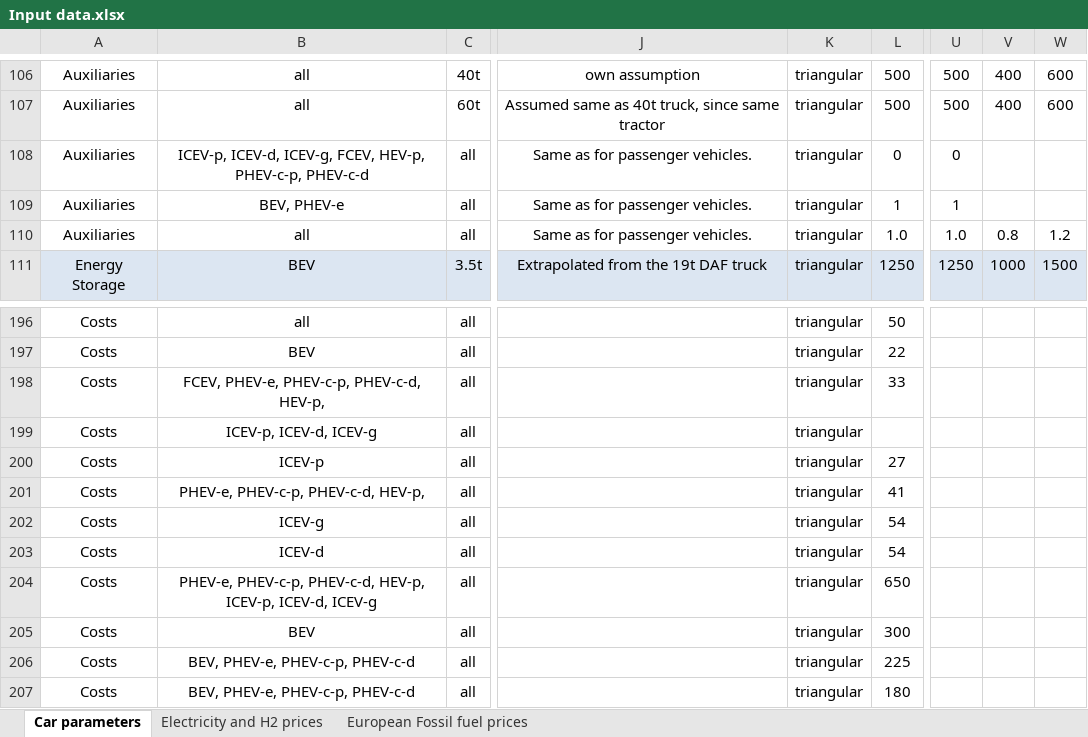
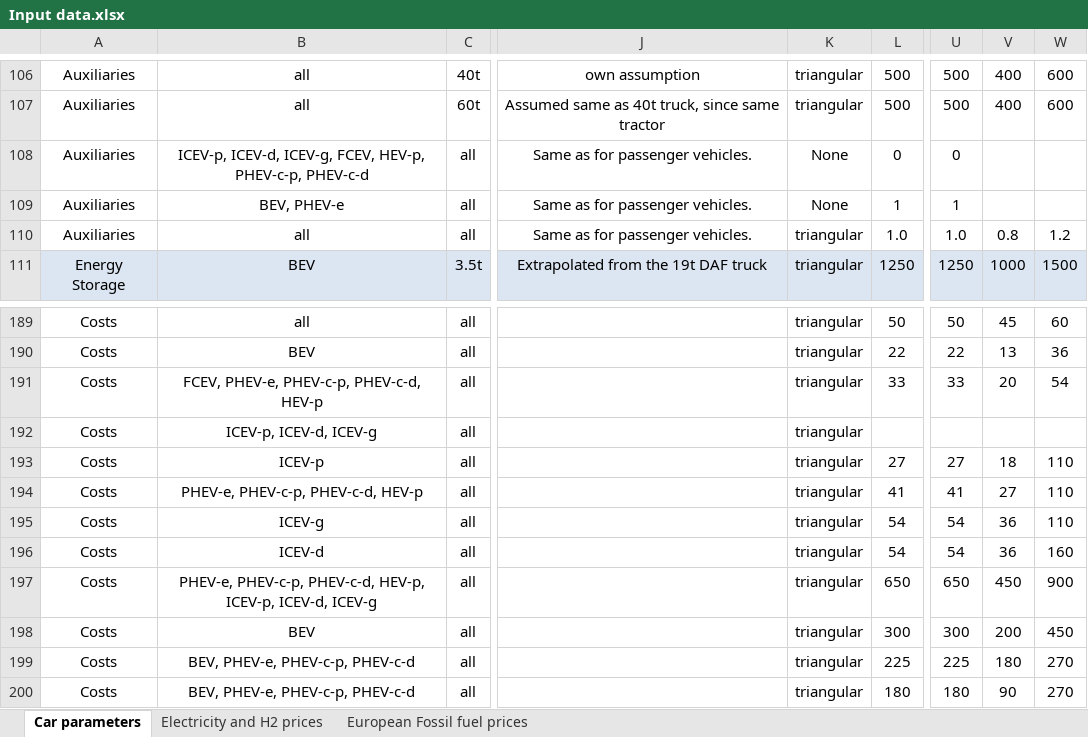
Before and after one commit to romainsacchi/carculator_truck, an Excel workbook: dev/Input data.xlsx, sheet Car parameters, drawn as a sheet; only a part is shown, gaps mark what is left out; values as stored, in another font and other column widths than the file's, no borders; addresses are those after the commit; the diff covers the shown part only; the diff names each change by its address in the sheet, - before the commit and + after, or states it on an @@ line.

Commit message:
Added default parameters

```diff
--- a/dev/Input data.xlsx (sheet Car parameters)
+++ b/dev/Input data.xlsx (sheet Car parameters)
-K108:K109: triangular
+K108:K109: None
-U189: (empty)
+U189: 50
-V189: (empty)
+V189: 45
-W189: (empty)
+W189: 60
-U190: (empty)
+U190: 22
-V190: (empty)
+V190: 13
-W190: (empty)
+W190: 36
-B191: FCEV, PHEV-e, PHEV-c-p, PHEV-c-d, HEV-p,
+B191: FCEV, PHEV-e, PHEV-c-p, PHEV-c-d, HEV-p
-U191: (empty)
+U191: 33
-V191: (empty)
+V191: 20
-W191: (empty)
+W191: 54
-U193: (empty)
+U193: 27
-V193: (empty)
+V193: 18
-W193:W195: (empty)
+W193:W195: 110
-B194: PHEV-e, PHEV-c-p, PHEV-c-d, HEV-p,
+B194: PHEV-e, PHEV-c-p, PHEV-c-d, HEV-p
-U194: (empty)
+U194: 41
-V194: (empty)
+V194: 27
-U195:U196: (empty)
+U195:U196: 54
-V195:V196: (empty)
+V195:V196: 36
-W196: (empty)
+W196: 160
-U197: (empty)
+U197: 650
-V197: (empty)
+V197: 450
-W197: (empty)
+W197: 900
-U198: (empty)
+U198: 300
-V198: (empty)
+V198: 200
-W198: (empty)
+W198: 450
-U199: (empty)
+U199: 225
-V199: (empty)
+V199: 180
-W199:W200: (empty)
+W199:W200: 270
-U200: (empty)
+U200: 180
-V200: (empty)
+V200: 90
```
Also changed, not shown: 7 removed rows and 93 edited cells elsewhere in this sheet, 5 other files.
